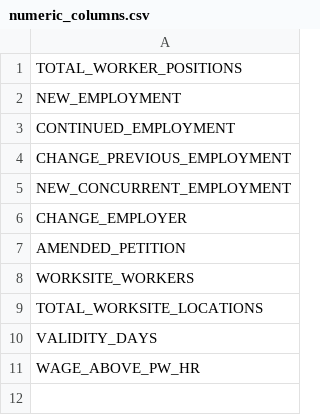
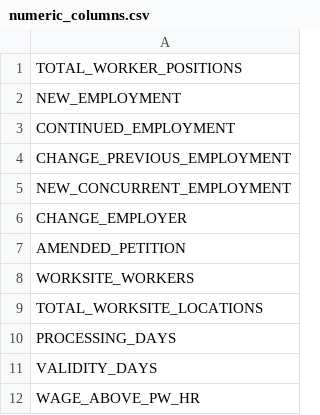
Before and after one commit to sharsulkar/H1B_LCA_outcome_prediction, a CSV file: data/processed/numeric_columns.csv, drawn as a sheet; the diff names each change by its address in the sheet, - before the commit and + after, or states it on an @@ line.

Commit message:
added column back
PROCESSING_DAYS

```diff
--- a/data/processed/numeric_columns.csv
+++ b/data/processed/numeric_columns.csv
+row 10: PROCESSING_DAYS
```
